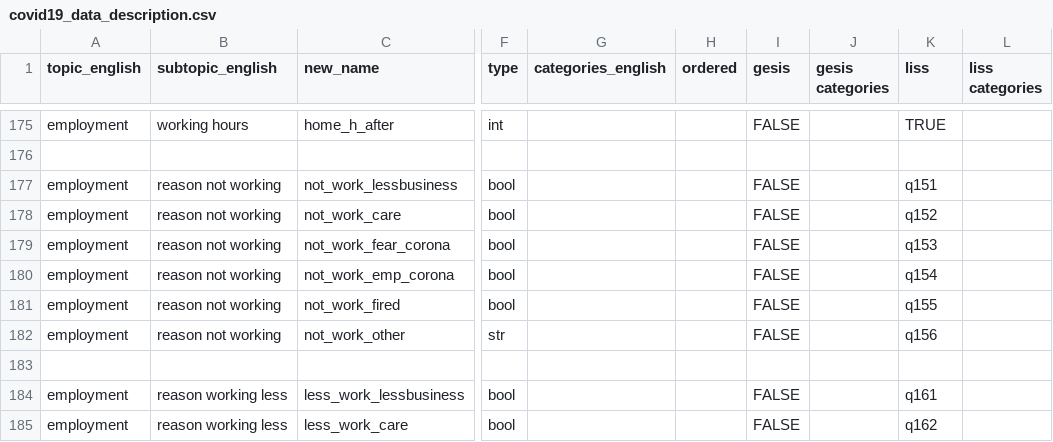
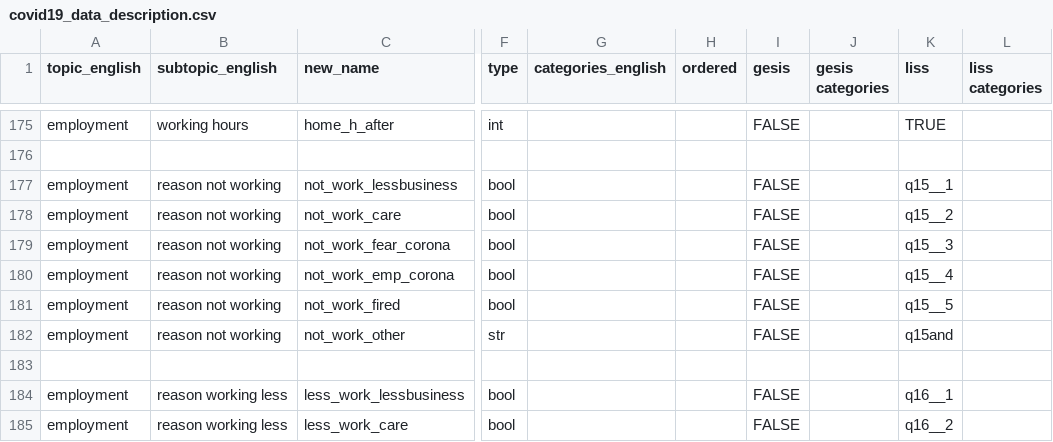
Before and after one commit to covid-19-impact-lab/utilities, a CSV file: utilities/covid19_data_description.csv, drawn as a sheet; only a part is shown, gaps mark what is left out; the diff covers the shown part only; the diff names each change by its address in the sheet, - before the commit and + after, or states it on an @@ line.

```diff
--- a/utilities/covid19_data_description.csv
+++ b/utilities/covid19_data_description.csv
-K177 (liss): q151
+K177 (liss): q15__1
-K178 (liss): q152
+K178 (liss): q15__2
-K179 (liss): q153
+K179 (liss): q15__3
-K180 (liss): q154
+K180 (liss): q15__4
-K181 (liss): q155
+K181 (liss): q15__5
-K182 (liss): q156
+K182 (liss): q15and
-K184 (liss): q161
+K184 (liss): q16__1
-K185 (liss): q162
+K185 (liss): q16__2
```
Also changed, not shown: 53 edited cells elsewhere in this file, 1 other file.
